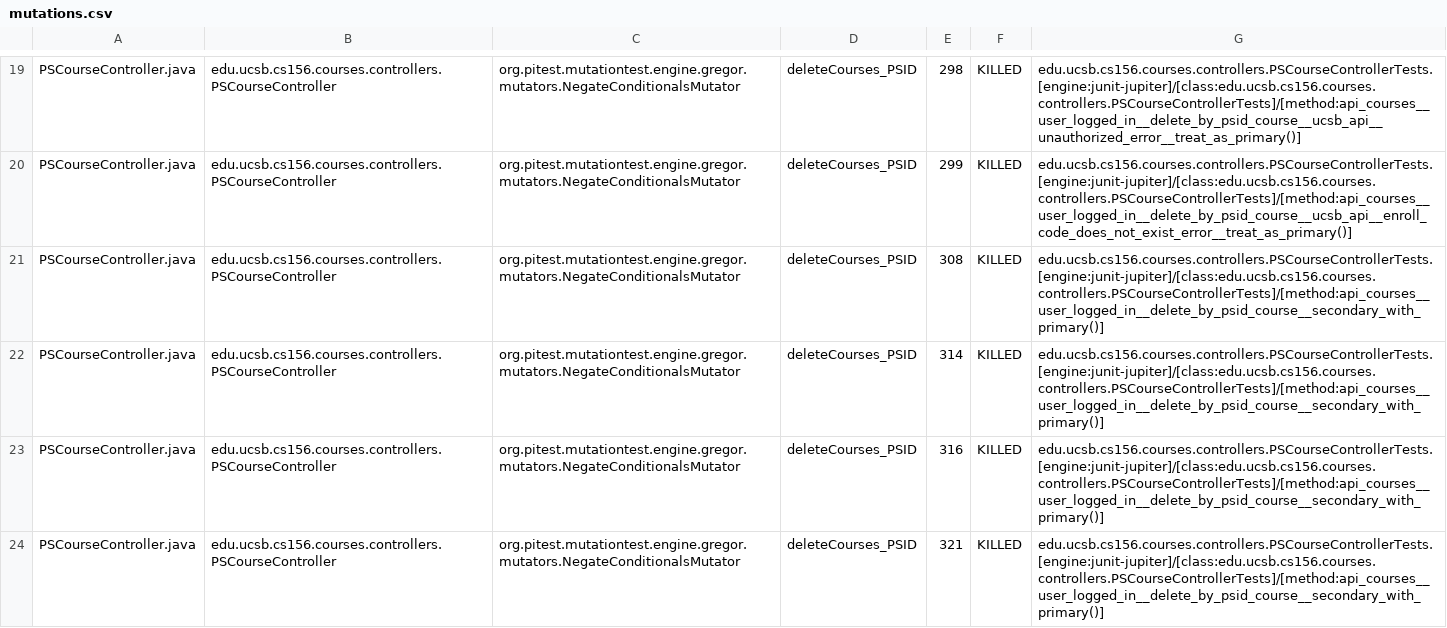
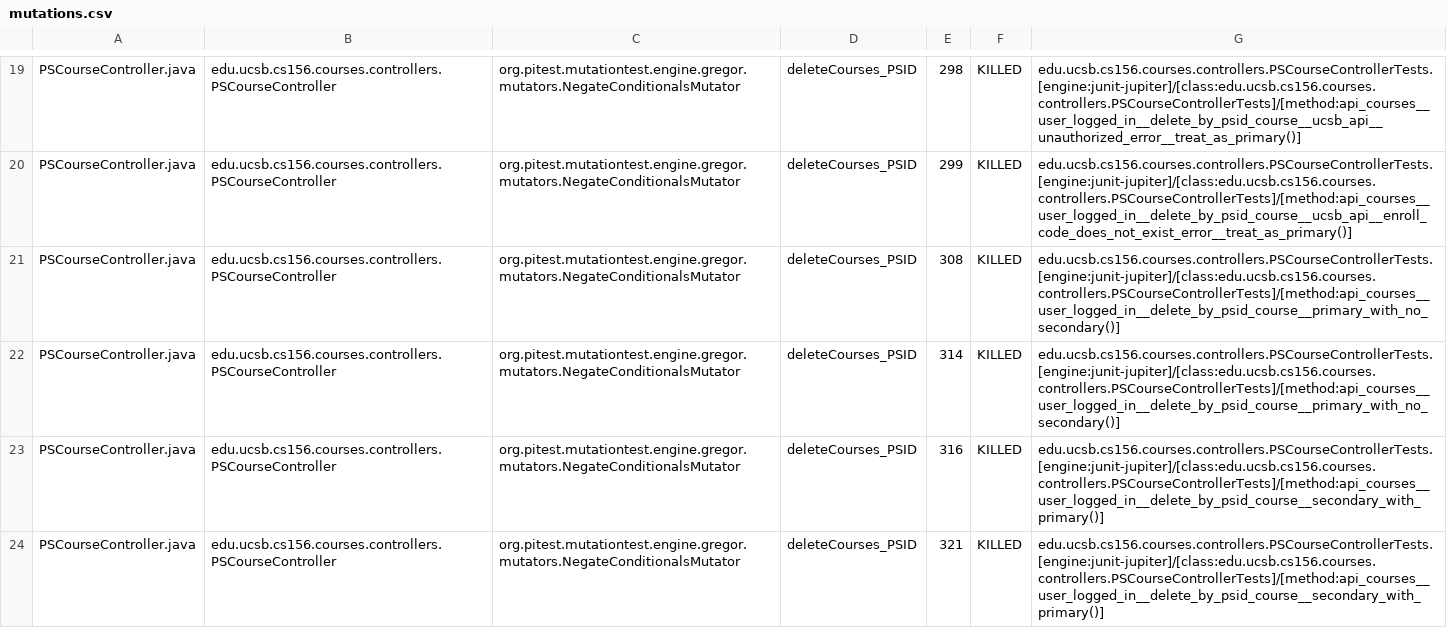
Before and after one commit to ucsb-cs156-s25/proj-courses-s25-01, a CSV file: prs/27/pitest/mutations.csv, drawn as a sheet; only a part is shown, gaps mark what is left out; the diff covers the shown part only.

Commit message:
Deploying to gh-pages from @ ucsb-cs156-s25/proj-courses-s25-01@634eac313239766a832cc5282850680d1f367380 🚀

```diff
--- a/prs/27/pitest/mutations.csv
+++ b/prs/27/pitest/mutations.csv
@@ -20,4 +20,4 @@ PSCourseController.java,edu.ucsb.cs156.courses.controllers.PSCourseController,or
 PSCourseController.java,edu.ucsb.cs156.courses.controllers.PSCourseController,org.pitest.mutationtest.engine.gregor.mutators.NegateConditionalsMutator,deleteCourses_PSID,299,KILLED,edu.ucsb.cs156.courses.controllers.PSCourseControllerTests.[engine:junit-jupiter]/[class:edu.ucsb.cs156.courses.controllers.PSCourseControllerTests]/[method:api_courses__user_logged_in__delete_by_psid_course__ucsb_api__enroll_code_does_not_exist_error__treat_as_primary()]
-PSCourseController.java,edu.ucsb.cs156.courses.controllers.PSCourseController,org.pitest.mutationtest.engine.gregor.mutators.NegateConditionalsMutator,deleteCourses_PSID,308,KILLED,edu.ucsb.cs156.courses.controllers.PSCourseControllerTests.[engine:junit-jupiter]/[class:edu.ucsb.cs156.courses.controllers.PSCourseControllerTests]/[method:api_courses__user_logged_in__delete_by_psid_course__secondary_with_primary()]
-PSCourseController.java,edu.ucsb.cs156.courses.controllers.PSCourseController,org.pitest.mutationtest.engine.gregor.mutators.NegateConditionalsMutator,deleteCourses_PSID,314,KILLED,edu.ucsb.cs156.courses.controllers.PSCourseControllerTests.[engine:junit-jupiter]/[class:edu.ucsb.cs156.courses.controllers.PSCourseControllerTests]/[method:api_courses__user_logged_in__delete_by_psid_course__secondary_with_primary()]
+PSCourseController.java,edu.ucsb.cs156.courses.controllers.PSCourseController,org.pitest.mutationtest.engine.gregor.mutators.NegateConditionalsMutator,deleteCourses_PSID,308,KILLED,edu.ucsb.cs156.courses.controllers.PSCourseControllerTests.[engine:junit-jupiter]/[class:edu.ucsb.cs156.courses.controllers.PSCourseControllerTests]/[method:api_courses__user_logged_in__delete_by_psid_course__primary_with_no_secondary()]
+PSCourseController.java,edu.ucsb.cs156.courses.controllers.PSCourseController,org.pitest.mutationtest.engine.gregor.mutators.NegateConditionalsMutator,deleteCourses_PSID,314,KILLED,edu.ucsb.cs156.courses.controllers.PSCourseControllerTests.[engine:junit-jupiter]/[class:edu.ucsb.cs156.courses.controllers.PSCourseControllerTests]/[method:api_courses__user_logged_in__delete_by_psid_course__primary_with_no_secondary()]
 PSCourseController.java,edu.ucsb.cs156.courses.controllers.PSCourseController,org.pitest.mutationtest.engine.gregor.mutators.NegateConditionalsMutator,deleteCourses_PSID,316,KILLED,edu.ucsb.cs156.courses.controllers.PSCourseControllerTests.[engine:junit-jupiter]/[class:edu.ucsb.cs156.courses.controllers.PSCourseControllerTests]/[method:api_courses__user_logged_in__delete_by_psid_course__secondary_with_primary()]
```
Also changed, not shown: 38 edited cells elsewhere in this file, 49 other files.
